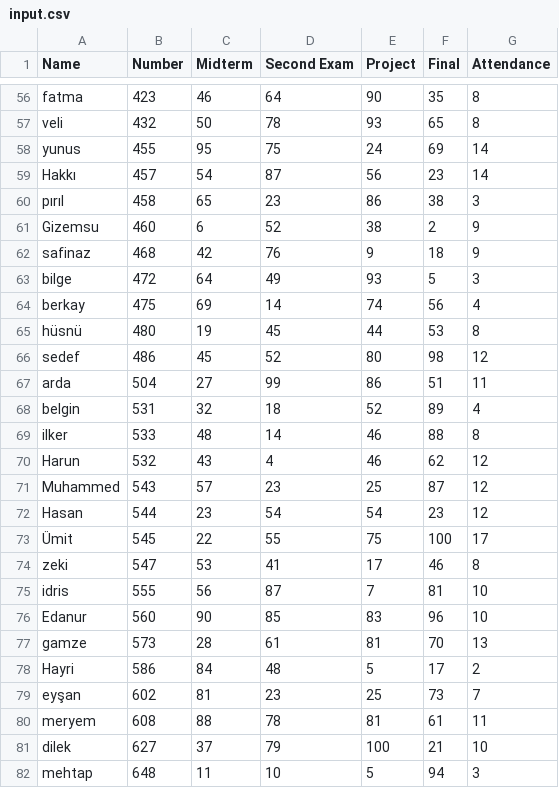
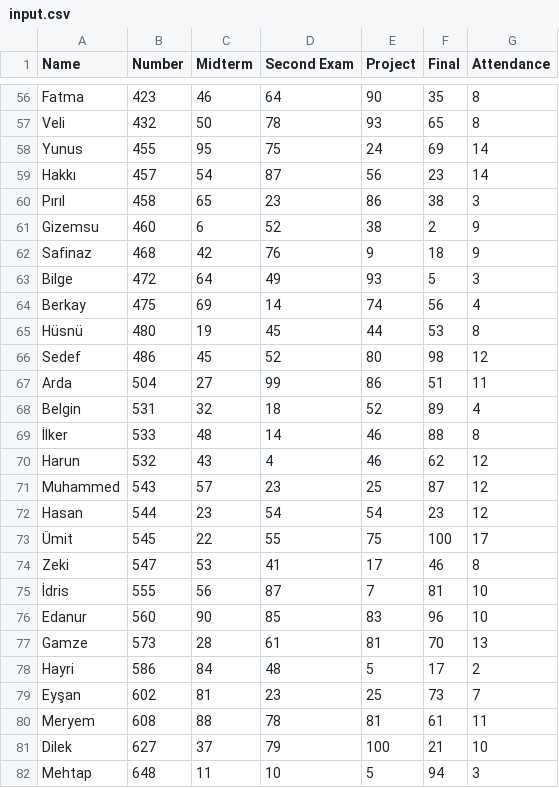
Before and after one commit to deryayigit/ceng-foundations, a CSV file: programming/c++/projects/student-grades/input.csv, drawn as a sheet; only a part is shown, gaps mark what is left out; the diff covers the shown part only; the diff names each change by its address in the sheet, - before the commit and + after, or states it on an @@ line.

Commit message:
Normalize names in input.csv

```diff
--- a/programming/c++/projects/student-grades/input.csv
+++ b/programming/c++/projects/student-grades/input.csv
-A56 (Name): fatma
+A56 (Name): Fatma
-A57 (Name): veli
+A57 (Name): Veli
-A58 (Name): yunus
+A58 (Name): Yunus
-A60 (Name): pırıl
+A60 (Name): Pırıl
-A62 (Name): safinaz
+A62 (Name): Safinaz
-A63 (Name): bilge
+A63 (Name): Bilge
-A64 (Name): berkay
+A64 (Name): Berkay
-A65 (Name): hüsnü
+A65 (Name): Hüsnü
-A66 (Name): sedef
+A66 (Name): Sedef
-A67 (Name): arda
+A67 (Name): Arda
-A68 (Name): belgin
+A68 (Name): Belgin
-A69 (Name): ilker
+A69 (Name): İlker
-A74 (Name): zeki
+A74 (Name): Zeki
-A75 (Name): idris
+A75 (Name): İdris
-A77 (Name): gamze
+A77 (Name): Gamze
-A79 (Name): eyşan
+A79 (Name): Eyşan
-A80 (Name): meryem
+A80 (Name): Meryem
-A81 (Name): dilek
+A81 (Name): Dilek
-A82 (Name): mehtap
+A82 (Name): Mehtap
```
Also changed, not shown: 78 edited cells elsewhere in this file.
